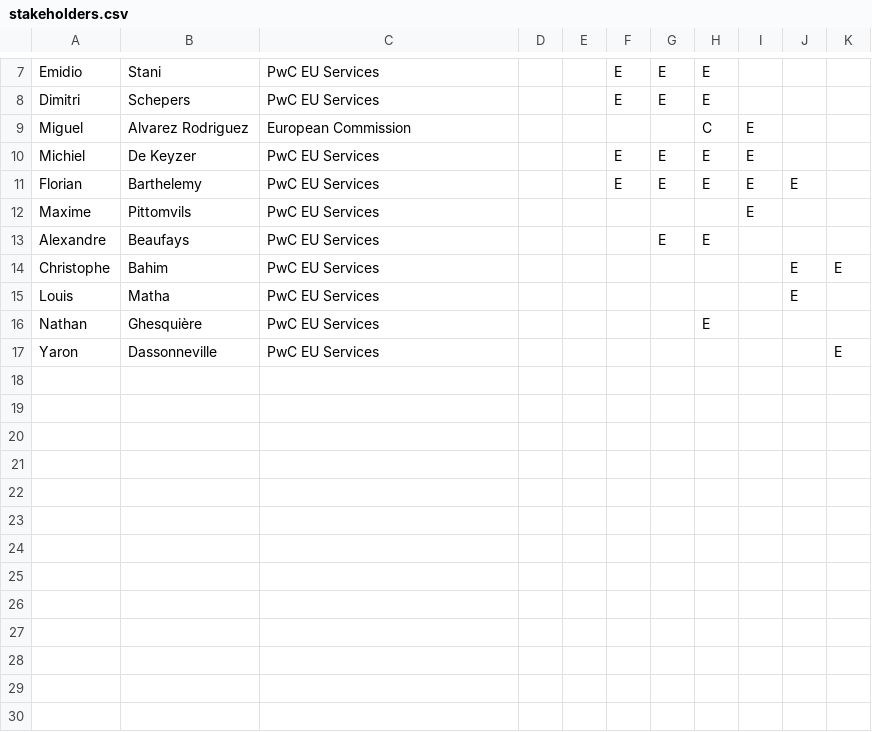
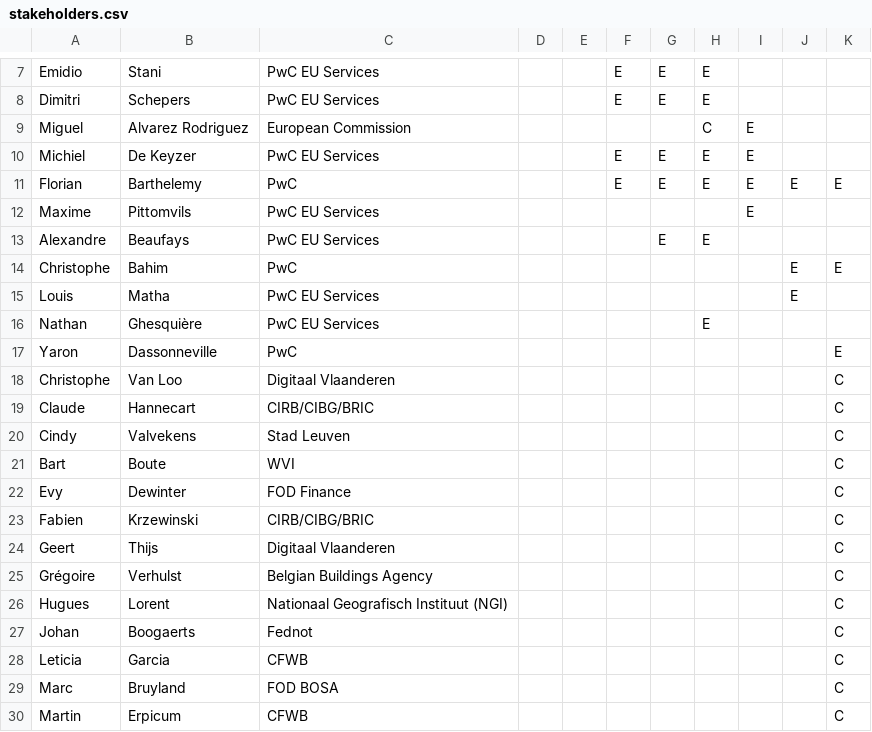
Before and after one commit to jitsedc/semiceuthema, a CSV file: stakeholders.csv, drawn as a sheet; only a part is shown, gaps mark what is left out; the diff covers the shown part only.

Commit message:
updated iceg building

```diff
--- a/stakeholders.csv
+++ b/stakeholders.csv
@@ -10,8 +10,21 @@ Miguel;Alvarez Rodriguez;European Commission;;;;;C;E;;;
 Michiel;De Keyzer;PwC EU Services;;;E;E;E;E;;;
-Florian;Barthelemy;PwC EU Services;;;E;E;E;E;E;;
+Florian;Barthelemy;PwC;;;E;E;E;E;E;E
 Maxime;Pittomvils;PwC EU Services;;;;;;E;;;
 Alexandre;Beaufays;PwC EU Services;;;;E;E;;;;
-Christophe;Bahim;PwC EU Services;;;;;;;E;E
+Christophe;Bahim;PwC;;;;;;;E;E
 Louis;Matha;PwC EU Services;;;;;;;E;;
 Nathan;Ghesquière;PwC EU Services;;;;;E;;;;
-Yaron;Dassonneville;PwC EU Services;;;;;;;;E
+Yaron;Dassonneville;PwC;;;;;;;;E
+Christophe;Van Loo;Digitaal Vlaanderen;;;;;;;;C
+Claude;Hannecart;CIRB/CIBG/BRIC;;;;;;;;C
+Cindy;Valvekens;Stad Leuven;;;;;;;;C
+Bart;Boute;WVI;;;;;;;;C
+Evy;Dewinter;FOD Finance;;;;;;;;C
+Fabien;Krzewinski;CIRB/CIBG/BRIC;;;;;;;;C
+Geert;Thijs;Digitaal Vlaanderen;;;;;;;;C
+Grégoire;Verhulst;Belgian Buildings Agency;;;;;;;;C
+Hugues;Lorent;Nationaal Geografisch Instituut (NGI);;;;;;;;C
+Johan;Boogaerts;Fednot;;;;;;;;C
+Leticia;Garcia;CFWB;;;;;;;;C
+Marc;Bruyland;FOD BOSA;;;;;;;;C
+Martin;Erpicum;CFWB;;;;;;;;C
```
Also changed, not shown: 22 added rows elsewhere in this file, 5 other files.
